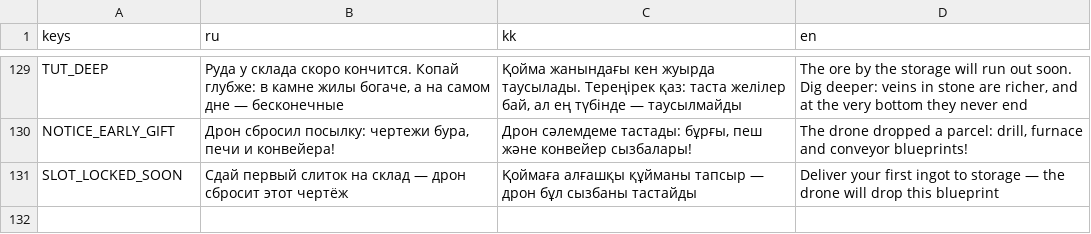
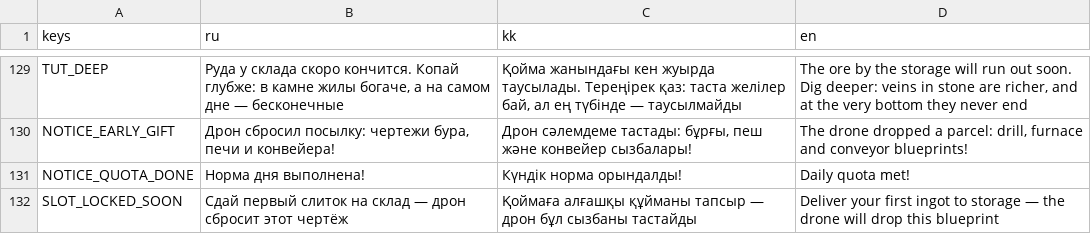
Before and after one commit to hinabaina/urban-robot, a CSV file: data/translations.csv, drawn as a sheet; only a part is shown, gaps mark what is left out.

```diff
--- a/data/translations.csv
+++ b/data/translations.csv
@@ -130,2 +130,3 @@ TUT_DEEP,"Руда у склада скоро кончится. Копай гл
 NOTICE_EARLY_GIFT,"Дрон сбросил посылку: чертежи бура, печи и конвейера!","Дрон сәлемдеме тастады: бұрғы, пеш және конвейер сызбалары!","The drone dropped a parcel: drill, furnace and conveyor blueprints!"
+NOTICE_QUOTA_DONE,"Норма дня выполнена!","Күндік норма орындалды!","Daily quota met!"
 SLOT_LOCKED_SOON,Сдай первый слиток на склад — дрон сбросит этот чертёж,Қоймаға алғашқы құйманы тапсыр — дрон бұл сызбаны тастайды,Deliver your first ingot to storage — the drone will drop this blueprint
```
Also changed, not shown: 18 other files.
